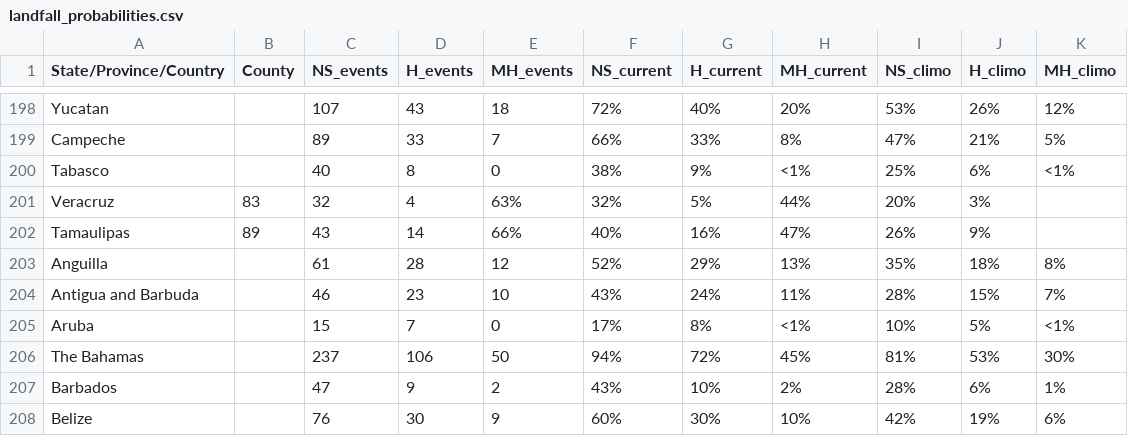
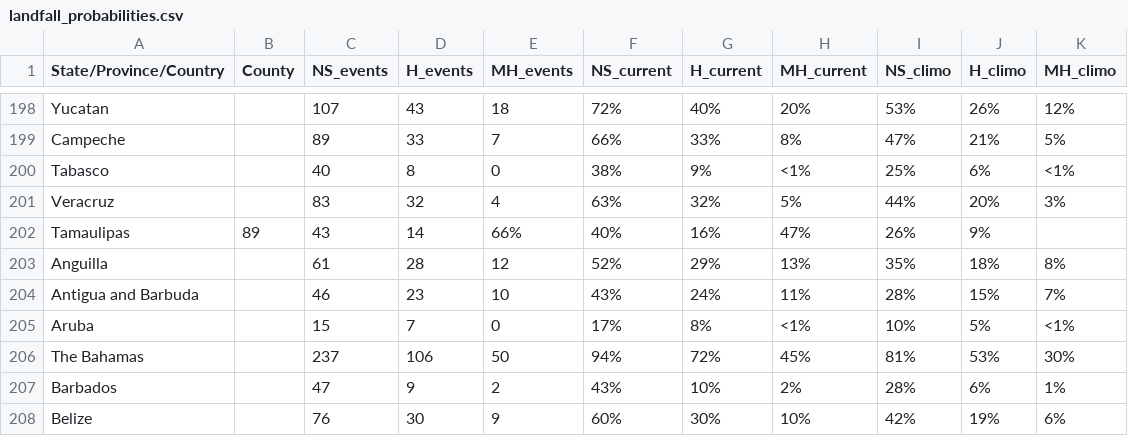
Before and after one commit to csu-tropical/csu-tropical, a CSV file: _data/tc_impacts/landfall_probabilities.csv, drawn as a sheet; only a part is shown, gaps mark what is left out; removed rows and columns are numbered as before the commit, all else as after; the diff names each change by its address in the sheet, - before the commit and + after, or states it on an @@ line.

Commit message:
Update with Mexican state probabilities

```diff
--- a/_data/tc_impacts/landfall_probabilities.csv
+++ b/_data/tc_impacts/landfall_probabilities.csv
-row 201: Veracruz | 83 | 32 | 4 | 63% | 32% | 5% | 44% | 20% | 3%
+row 201: Veracruz |  | 83 | 32 | 4 | 63% | 32% | 5% | 44% | 20% | 3%
```
